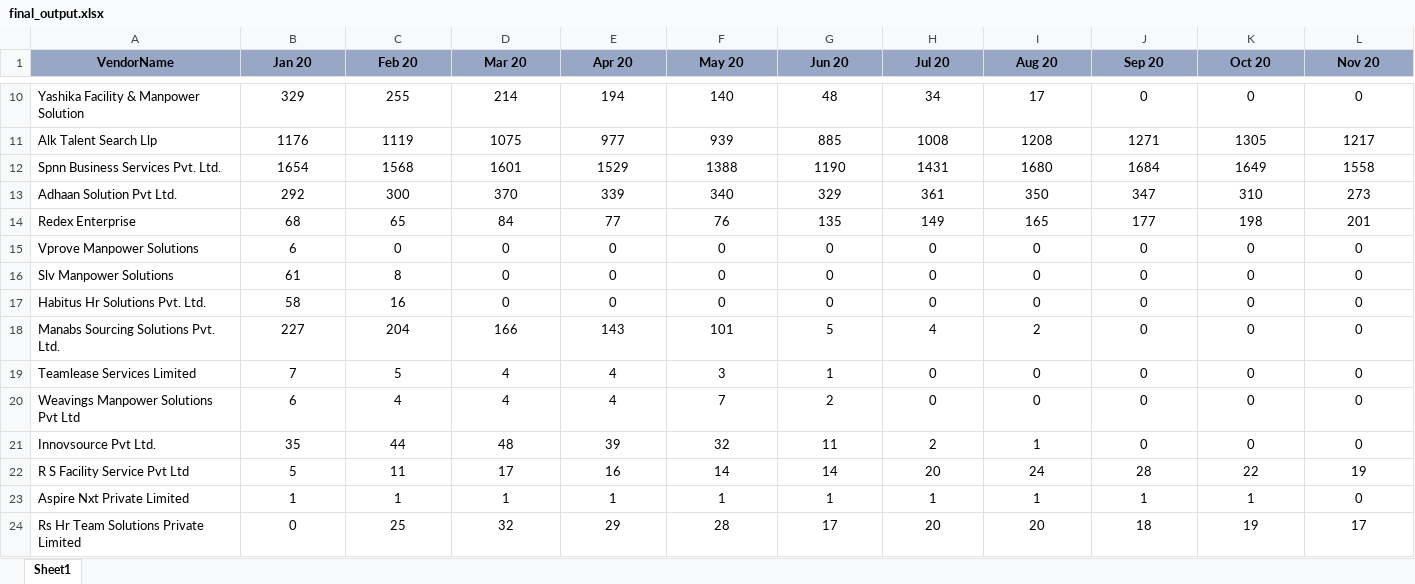
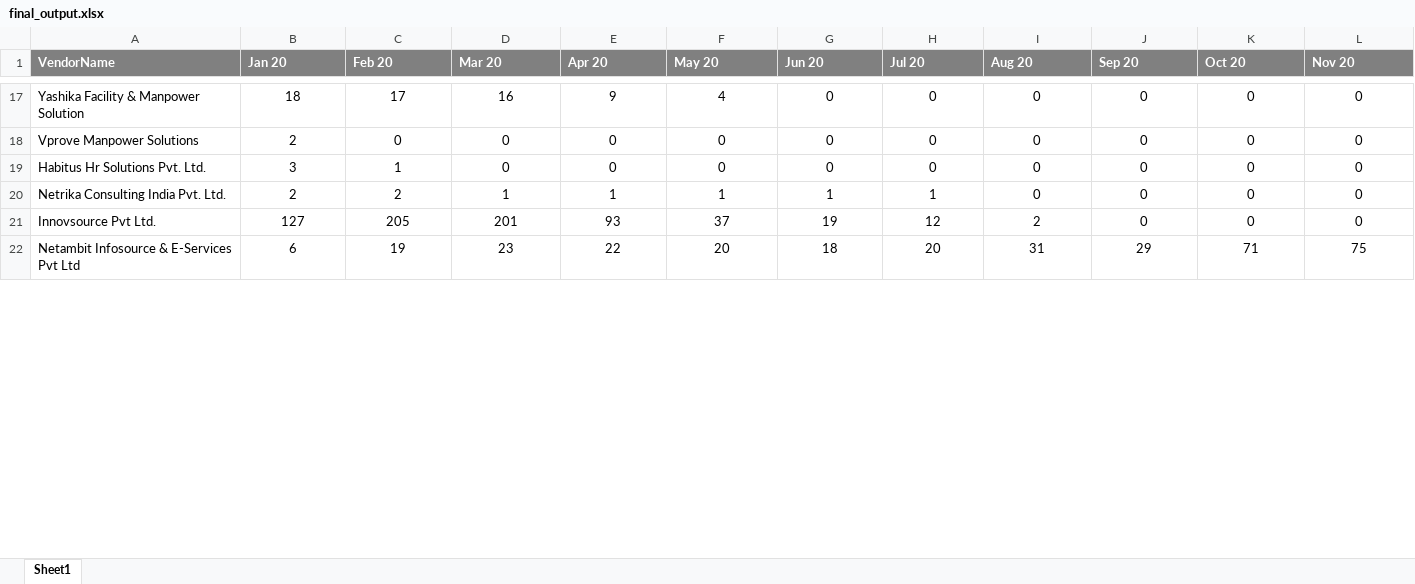
Before and after one commit to gandhirahulk/reports_app, an Excel workbook: static/df_to_excel/final_output.xlsx, sheet Sheet1, drawn as a sheet; only a part is shown, gaps mark what is left out; values as stored, in another font and other column widths than the file's, no borders; removed rows and columns are numbered as before the commit, all else as after; the diff covers the shown part only; the diff names each change by its address in the sheet, - before the commit and + after, or states it on an @@ line.

```diff
--- a/static/df_to_excel/final_output.xlsx (sheet Sheet1)
+++ b/static/df_to_excel/final_output.xlsx (sheet Sheet1)
@@ A1:L1 fill: #99A7C6 → #808080, text colour: black → #FFFFFF, alignment: center → left @@
-B17 (Jan 20): 329
+B17 (Jan 20): 18
-C17 (Feb 20): 255
+C17 (Feb 20): 17
-D17 (Mar 20): 214
+D17 (Mar 20): 16
-E17 (Apr 20): 194
+E17 (Apr 20): 9
-F17 (May 20): 140
+F17 (May 20): 4
-G17 (Jun 20): 48
+G17 (Jun 20): 0
-H17 (Jul 20): 34
+H17 (Jul 20): 0
-I17 (Aug 20): 17
+I17 (Aug 20): 0
-row 11: Alk Talent Search Llp | 1176 | 1119 | 1075 | 977 | 939 | 885 | 1008 | 1208 | 1271 | 1305 | 1217
-row 12: Spnn Business Services Pvt. Ltd. | 1654 | 1568 | 1601 | 1529 | 1388 | 1190 | 1431 | 1680 | 1684 | 1649 | 1558
-row 13: Adhaan Solution Pvt Ltd. | 292 | 300 | 370 | 339 | 340 | 329 | 361 | 350 | 347 | 310 | 273
-row 14: Redex Enterprise | 68 | 65 | 84 | 77 | 76 | 135 | 149 | 165 | 177 | 198 | 201
-B18 (Jan 20): 6
+B18 (Jan 20): 2
-row 16: Slv Manpower Solutions | 61 | 8 | 0 | 0 | 0 | 0 | 0 | 0 | 0 | 0 | 0
-B19 (Jan 20): 58
+B19 (Jan 20): 3
-C19 (Feb 20): 16
+C19 (Feb 20): 1
-row 18: Manabs Sourcing Solutions Pvt. Ltd. | 227 | 204 | 166 | 143 | 101 | 5 | 4 | 2 | 0 | 0 | 0
-row 19: Teamlease Services Limited | 7 | 5 | 4 | 4 | 3 | 1 | 0 | 0 | 0 | 0 | 0
-row 20: Weavings Manpower Solutions Pvt Ltd | 6 | 4 | 4 | 4 | 7 | 2 | 0 | 0 | 0 | 0 | 0
+row 20: Netrika Consulting India Pvt. Ltd. | 2 | 2 | 1 | 1 | 1 | 1 | 1 | 0 | 0 | 0 | 0
-B21 (Jan 20): 35
+B21 (Jan 20): 127
-C21 (Feb 20): 44
+C21 (Feb 20): 205
-D21 (Mar 20): 48
+D21 (Mar 20): 201
-E21 (Apr 20): 39
+E21 (Apr 20): 93
-F21 (May 20): 32
+F21 (May 20): 37
-G21 (Jun 20): 11
+G21 (Jun 20): 19
-H21 (Jul 20): 2
+H21 (Jul 20): 12
-I21 (Aug 20): 1
+I21 (Aug 20): 2
-row 22: R S Facility Service Pvt Ltd | 5 | 11 | 17 | 16 | 14 | 14 | 20 | 24 | 28 | 22 | 19
-row 23: Aspire Nxt Private Limited | 1 | 1 | 1 | 1 | 1 | 1 | 1 | 1 | 1 | 1 | 0
-row 24: Rs Hr Team Solutions Private Limited | 0 | 25 | 32 | 29 | 28 | 17 | 20 | 20 | 18 | 19 | 17
+row 22: Netambit Infosource & E-Services Pvt Ltd | 6 | 19 | 23 | 22 | 20 | 18 | 20 | 31 | 29 | 71 | 75
```
Also changed, not shown: 12 added rows, 5 removed rows and 58 edited cells elsewhere in this sheet, 4 other files.
